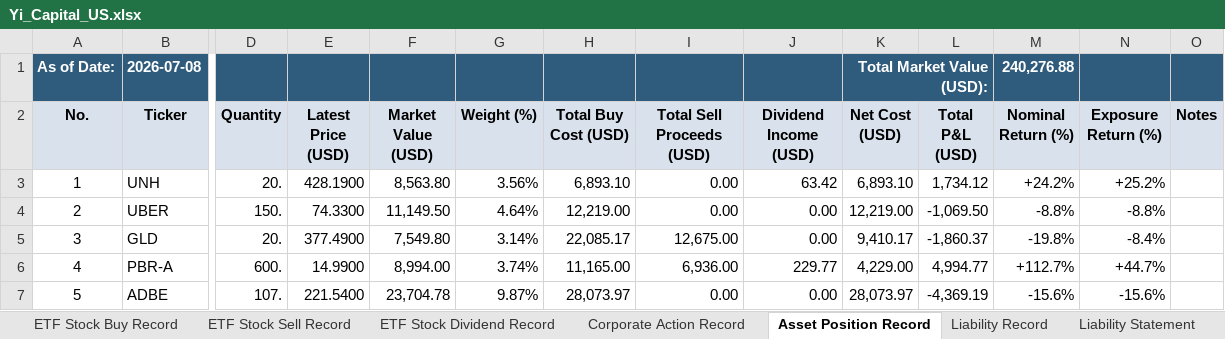
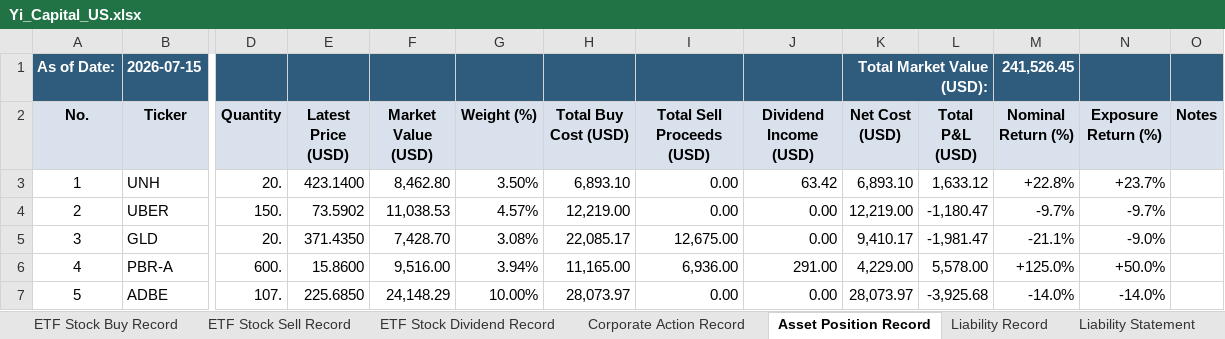
Before and after one commit to eprestonyi/YiCapital, an Excel workbook: assets/data/Yi_Capital_US.xlsx, sheet Asset Position Record, drawn as a sheet; only a part is shown, gaps mark what is left out; values as stored, in another font and other column widths than the file's, no borders; removed rows and columns are numbered as before the commit, all else as after; rows hold the shown columns only; the diff covers the shown part only; the diff names each change by its address in the sheet, - before the commit and + after, or states it on an @@ line.

```diff
--- a/assets/data/Yi_Capital_US.xlsx (sheet Asset Position Record)
+++ b/assets/data/Yi_Capital_US.xlsx (sheet Asset Position Record)
-row 1: As of Date: | 2026-07-08 |  |  |  |  |  |  |  | Total Market Value (USD): |  | 240,276.88
+row 1: As of Date: | 2026-07-15 |  |  |  |  |  |  |  | Total Market Value (USD): |  | 241,526.45
-E3 (Latest Price (USD)): 428.1900
+E3 (Latest Price (USD)): 423.1400
-F3 (Market Value (USD)): 8,563.80
+F3 (Market Value (USD)): 8,462.80
-G3 (Weight (%)): 3.56%
+G3 (Weight (%)): 3.50%
-L3 (Total P&L (USD)): 1,734.12
+L3 (Total P&L (USD)): 1,633.12
-M3 (Nominal Return (%)): +24.2%
+M3 (Nominal Return (%)): +22.8%
-N3 (Exposure Return (%)): +25.2%
+N3 (Exposure Return (%)): +23.7%
-E4 (Latest Price (USD)): 74.3300
+E4 (Latest Price (USD)): 73.5902
-F4 (Market Value (USD)): 11,149.50
+F4 (Market Value (USD)): 11,038.53
-G4 (Weight (%)): 4.64%
+G4 (Weight (%)): 4.57%
-L4 (Total P&L (USD)): -1,069.50
+L4 (Total P&L (USD)): -1,180.47
-M4 (Nominal Return (%)): -8.8%
+M4 (Nominal Return (%)): -9.7%
-N4 (Exposure Return (%)): -8.8%
+N4 (Exposure Return (%)): -9.7%
-E5 (Latest Price (USD)): 377.4900
+E5 (Latest Price (USD)): 371.4350
-F5 (Market Value (USD)): 7,549.80
+F5 (Market Value (USD)): 7,428.70
-G5 (Weight (%)): 3.14%
+G5 (Weight (%)): 3.08%
-L5 (Total P&L (USD)): -1,860.37
+L5 (Total P&L (USD)): -1,981.47
-M5 (Nominal Return (%)): -19.8%
+M5 (Nominal Return (%)): -21.1%
-N5 (Exposure Return (%)): -8.4%
+N5 (Exposure Return (%)): -9.0%
-E6 (Latest Price (USD)): 14.9900
+E6 (Latest Price (USD)): 15.8600
-F6 (Market Value (USD)): 8,994.00
+F6 (Market Value (USD)): 9,516.00
-G6 (Weight (%)): 3.74%
+G6 (Weight (%)): 3.94%
-J6 (Dividend Income (USD)): 229.77
+J6 (Dividend Income (USD)): 291.00
-L6 (Total P&L (USD)): 4,994.77
+L6 (Total P&L (USD)): 5,578.00
-M6 (Nominal Return (%)): +112.7%
+M6 (Nominal Return (%)): +125.0%
-N6 (Exposure Return (%)): +44.7%
+N6 (Exposure Return (%)): +50.0%
-E7 (Latest Price (USD)): 221.5400
+E7 (Latest Price (USD)): 225.6850
-F7 (Market Value (USD)): 23,704.78
+F7 (Market Value (USD)): 24,148.29
-G7 (Weight (%)): 9.87%
+G7 (Weight (%)): 10.00%
-L7 (Total P&L (USD)): -4,369.19
+L7 (Total P&L (USD)): -3,925.68
-M7 (Nominal Return (%)): -15.6%
+M7 (Nominal Return (%)): -14.0%
-N7 (Exposure Return (%)): -15.6%
+N7 (Exposure Return (%)): -14.0%
```
Also changed, not shown: 1 removed row and 99 edited cells elsewhere in this sheet, sheet NAV Statement, sheet Cash Flow Statement, sheet ETF Stock Dividend Record, sheet ETF Stock Sell Record, sheet ETF Stock Buy Record.
